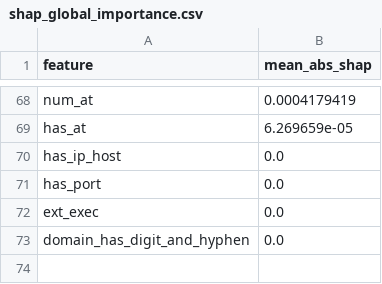
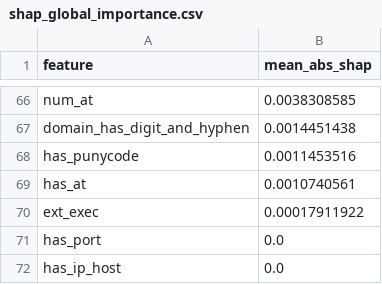
Before and after one commit to SarthakGupta96/Explainable-Phishing-URL-Detector, a CSV file: explain_out/shap_global_importance.csv, drawn as a sheet; only a part is shown, gaps mark what is left out; removed rows and columns are numbered as before the commit, all else as after; the diff covers the shown part only; the diff names each change by its address in the sheet, - before the commit and + after, or states it on an @@ line.

```diff
--- a/explain_out/shap_global_importance.csv
+++ b/explain_out/shap_global_importance.csv
-B66 (mean_abs_shap): 0.0004179419
+B66 (mean_abs_shap): 0.0038308585
+row 67: domain_has_digit_and_hyphen | 0.0014451438
+row 68: has_punycode | 0.0011453516
-B69 (mean_abs_shap): 6.269659e-05
+B69 (mean_abs_shap): 0.0010740561
+row 70: ext_exec | 0.00017911922
-row 72: ext_exec | 0.0
-row 73: domain_has_digit_and_hyphen | 0.0
```
Also changed, not shown: 37 added rows, 39 removed rows and 27 edited cells elsewhere in this file, 20 other files.
